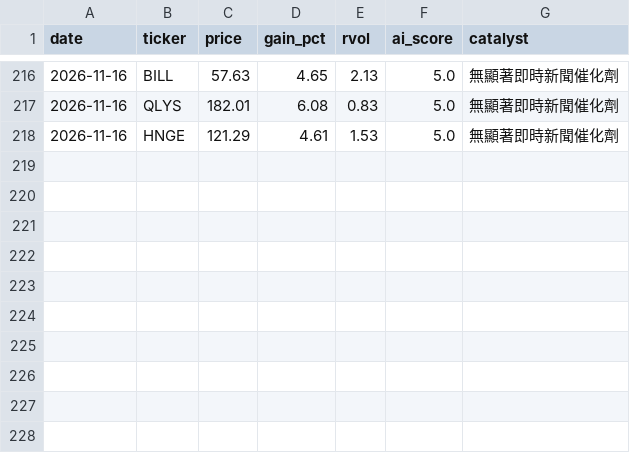
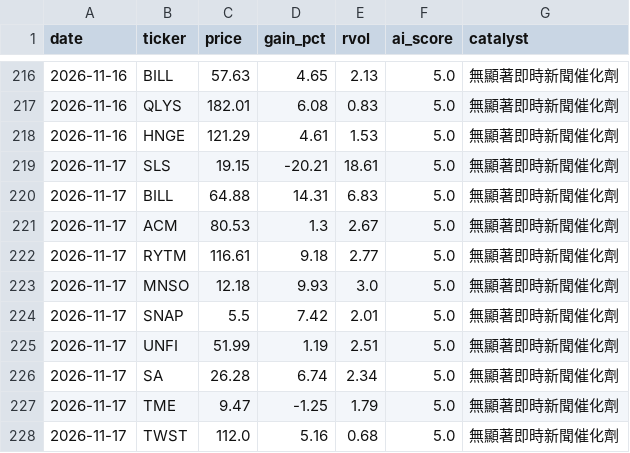
Before and after one commit to davidnmfung/ai-stock-agent, a CSV file: data/signal_history.csv, drawn as a sheet; only a part is shown, gaps mark what is left out.

```diff
--- a/data/signal_history.csv
+++ b/data/signal_history.csv
@@ -218 +218,11 @@ date,ticker,price,gain_pct,rvol,ai_score,catalyst
 2026-11-16,HNGE,121.29,4.61,1.53,5.0,無顯著即時新聞催化劑
+2026-11-17,SLS,19.15,-20.21,18.61,5.0,無顯著即時新聞催化劑
+2026-11-17,BILL,64.88,14.31,6.83,5.0,無顯著即時新聞催化劑
+2026-11-17,ACM,80.53,1.3,2.67,5.0,無顯著即時新聞催化劑
+2026-11-17,RYTM,116.61,9.18,2.77,5.0,無顯著即時新聞催化劑
+2026-11-17,MNSO,12.18,9.93,3.0,5.0,無顯著即時新聞催化劑
+2026-11-17,SNAP,5.5,7.42,2.01,5.0,無顯著即時新聞催化劑
+2026-11-17,UNFI,51.99,1.19,2.51,5.0,無顯著即時新聞催化劑
+2026-11-17,SA,26.28,6.74,2.34,5.0,無顯著即時新聞催化劑
+2026-11-17,TME,9.47,-1.25,1.79,5.0,無顯著即時新聞催化劑
+2026-11-17,TWST,112.0,5.16,0.68,5.0,無顯著即時新聞催化劑
```
Also changed, not shown: 1 other file.
